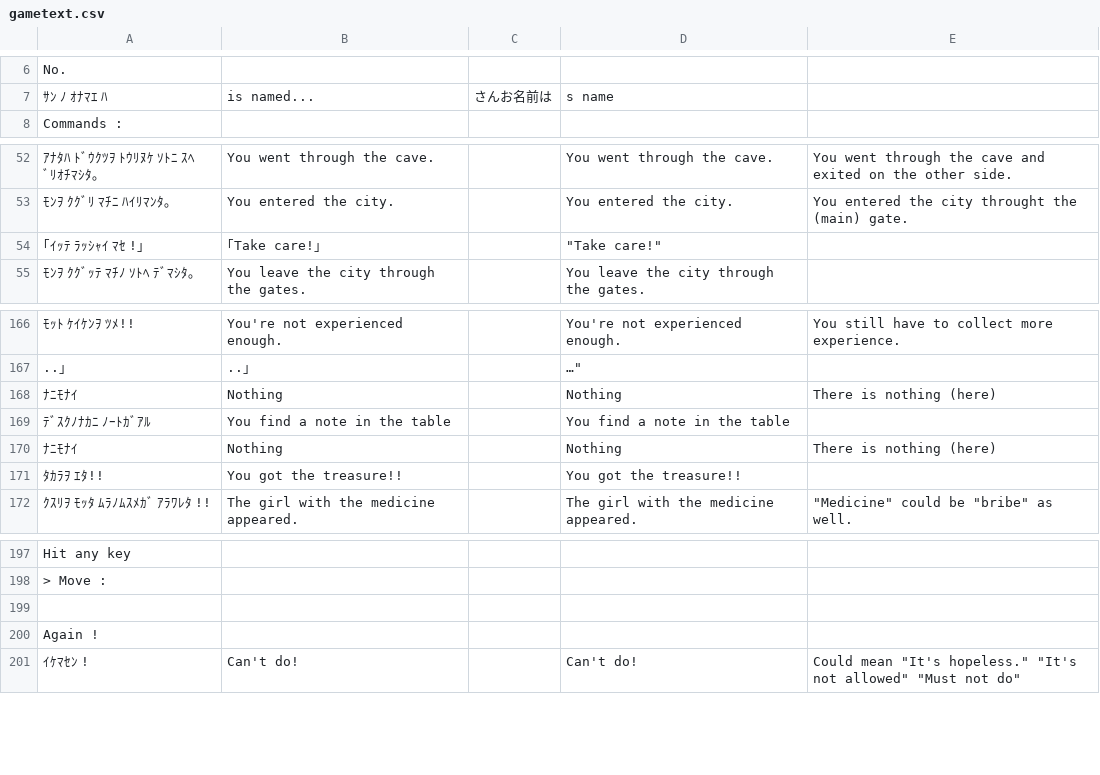
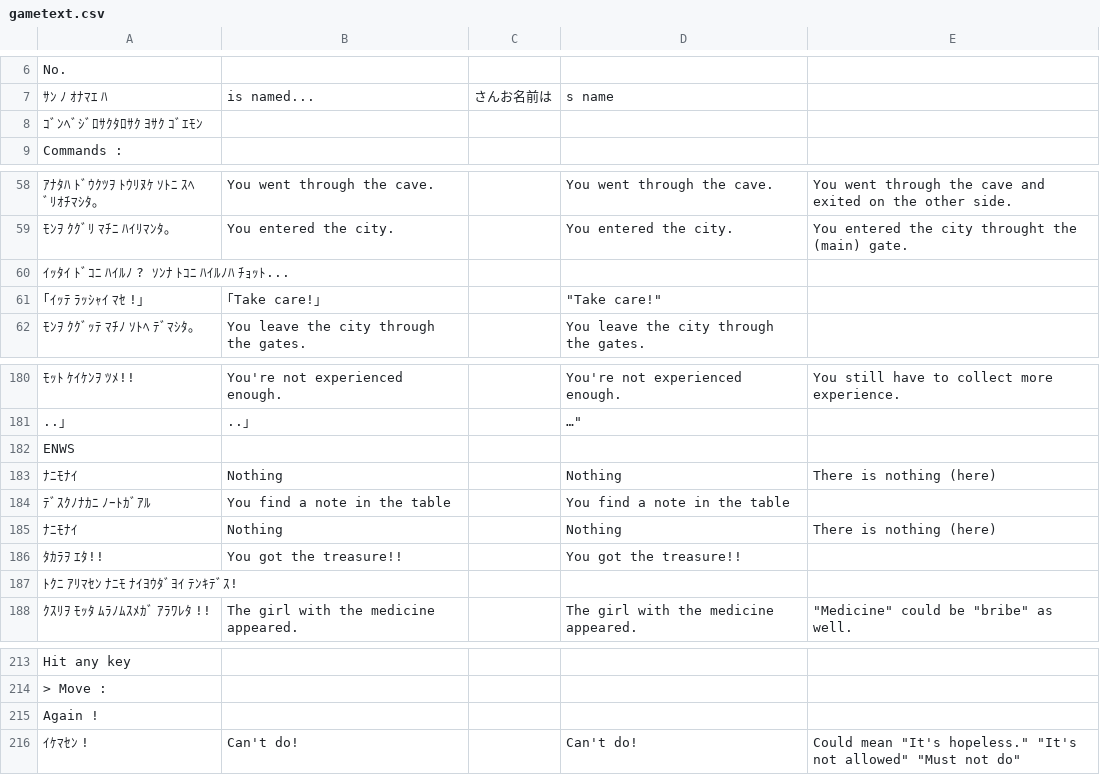
Before and after one commit to nleseul/dragon_and_princess_pc88_trans, a CSV file: csv/gametext.csv, drawn as a sheet; only a part is shown, gaps mark what is left out; removed rows and columns are numbered as before the commit, all else as after; the diff covers the shown part only; the diff names each change by its address in the sheet, - before the commit and + after, or states it on an @@ line.

```diff
--- a/csv/gametext.csv
+++ b/csv/gametext.csv
+row 8: ｺﾞﾝﾍﾞｼﾞﾛｻｸﾀﾛｻｸ ﾖｻｸ ｺﾞｴﾓﾝ
+row 60: ｲｯﾀｲ ﾄﾞｺﾆ ﾊｲﾙﾉ ? ｿﾝﾅ ﾄｺﾆ ﾊｲﾙﾉﾊ ﾁｮｯﾄ...
+row 182: ENWS
+row 187: ﾄｸﾆ ｱﾘﾏｾﾝ ﾅﾆﾓ ﾅｲﾖｳﾀﾞﾖｲ ﾃﾝｷﾃﾞｽ!
-row 199: (empty)
```
Also changed, not shown: 12 added rows elsewhere in this file, 1 other file.
